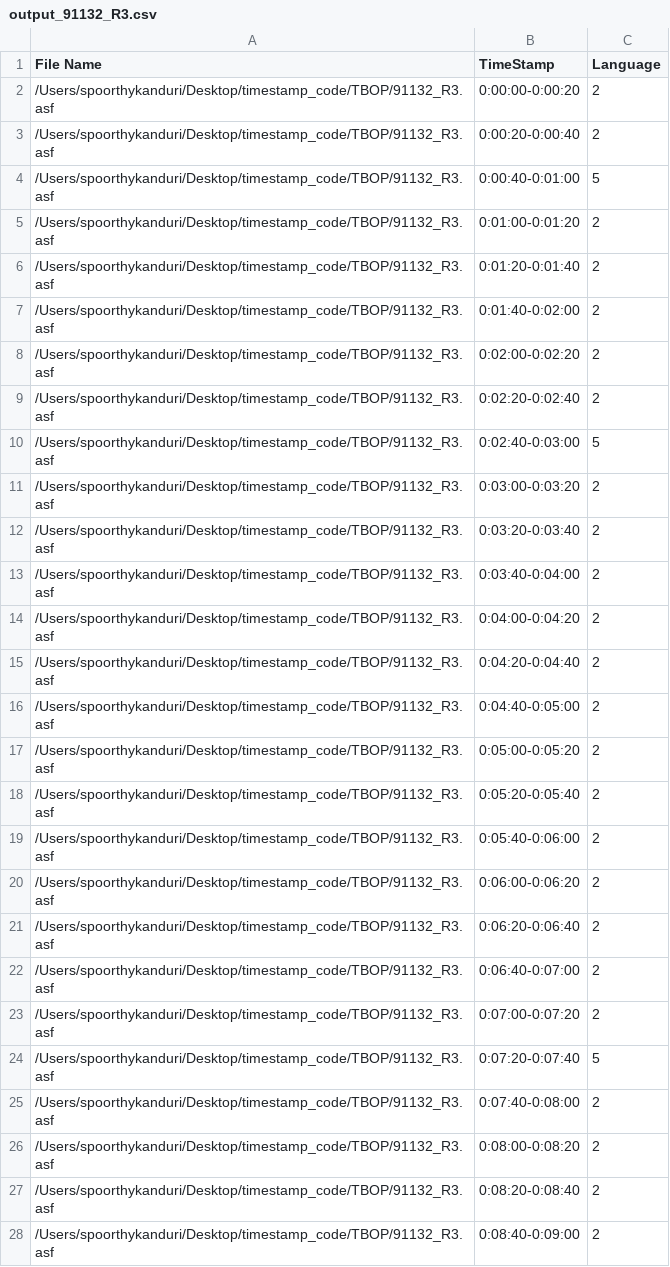
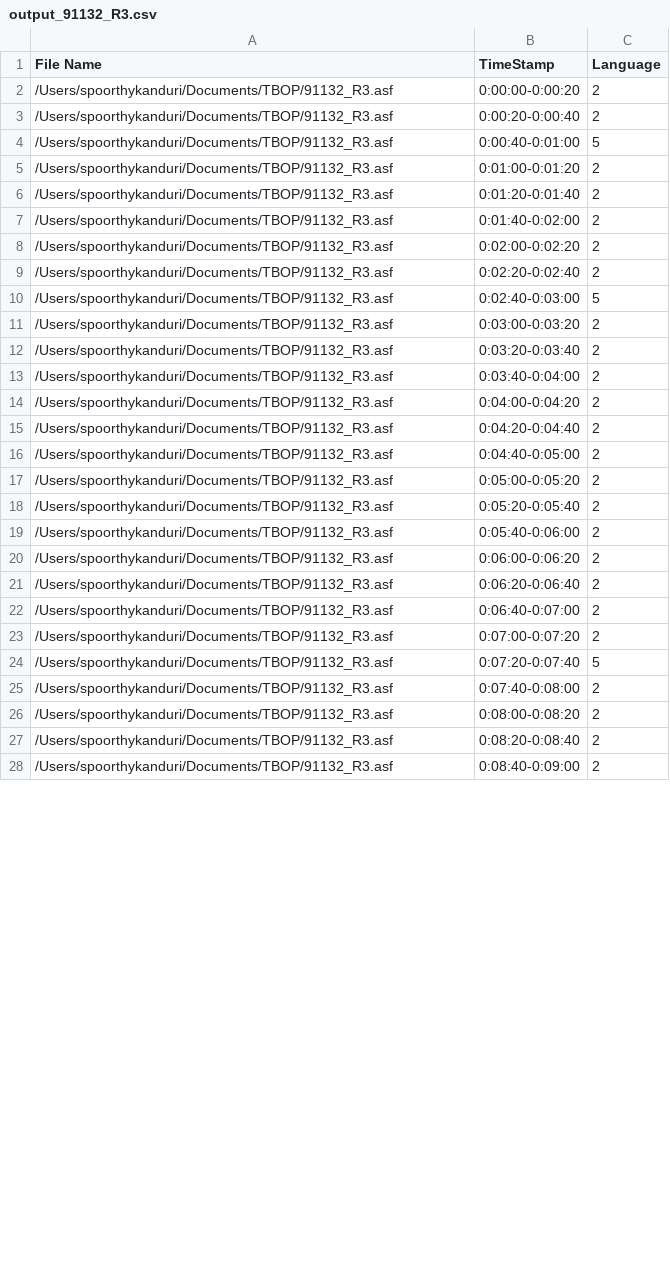
Before and after one commit to rjagiasi/TBOP, a CSV file: Data/Output/output_91132_R3.csv, drawn as a sheet; only a part is shown; the diff covers the shown part only.

```diff
--- a/Data/Output/output_91132_R3.csv
+++ b/Data/Output/output_91132_R3.csv
@@ -1,28 +1,28 @@
 "File Name","TimeStamp","Language"
-"/Users/spoorthykanduri/Desktop/timestamp_code/TBOP/91132_R3.asf","0:00:00-0:00:20","2"
-"/Users/spoorthykanduri/Desktop/timestamp_code/TBOP/91132_R3.asf","0:00:20-0:00:40","2"
-"/Users/spoorthykanduri/Desktop/timestamp_code/TBOP/91132_R3.asf","0:00:40-0:01:00","5"
-"/Users/spoorthykanduri/Desktop/timestamp_code/TBOP/91132_R3.asf","0:01:00-0:01:20","2"
-"/Users/spoorthykanduri/Desktop/timestamp_code/TBOP/91132_R3.asf","0:01:20-0:01:40","2"
-"/Users/spoorthykanduri/Desktop/timestamp_code/TBOP/91132_R3.asf","0:01:40-0:02:00","2"
-"/Users/spoorthykanduri/Desktop/timestamp_code/TBOP/91132_R3.asf","0:02:00-0:02:20","2"
-"/Users/spoorthykanduri/Desktop/timestamp_code/TBOP/91132_R3.asf","0:02:20-0:02:40","2"
-"/Users/spoorthykanduri/Desktop/timestamp_code/TBOP/91132_R3.asf","0:02:40-0:03:00","5"
-"/Users/spoorthykanduri/Desktop/timestamp_code/TBOP/91132_R3.asf","0:03:00-0:03:20","2"
-"/Users/spoorthykanduri/Desktop/timestamp_code/TBOP/91132_R3.asf","0:03:20-0:03:40","2"
-"/Users/spoorthykanduri/Desktop/timestamp_code/TBOP/91132_R3.asf","0:03:40-0:04:00","2"
-"/Users/spoorthykanduri/Desktop/timestamp_code/TBOP/91132_R3.asf","0:04:00-0:04:20","2"
-"/Users/spoorthykanduri/Desktop/timestamp_code/TBOP/91132_R3.asf","0:04:20-0:04:40","2"
-"/Users/spoorthykanduri/Desktop/timestamp_code/TBOP/91132_R3.asf","0:04:40-0:05:00","2"
-"/Users/spoorthykanduri/Desktop/timestamp_code/TBOP/91132_R3.asf","0:05:00-0:05:20","2"
-"/Users/spoorthykanduri/Desktop/timestamp_code/TBOP/91132_R3.asf","0:05:20-0:05:40","2"
-"/Users/spoorthykanduri/Desktop/timestamp_code/TBOP/91132_R3.asf","0:05:40-0:06:00","2"
-"/Users/spoorthykanduri/Desktop/timestamp_code/TBOP/91132_R3.asf","0:06:00-0:06:20","2"
-"/Users/spoorthykanduri/Desktop/timestamp_code/TBOP/91132_R3.asf","0:06:20-0:06:40","2"
-"/Users/spoorthykanduri/Desktop/timestamp_code/TBOP/91132_R3.asf","0:06:40-0:07:00","2"
-"/Users/spoorthykanduri/Desktop/timestamp_code/TBOP/91132_R3.asf","0:07:00-0:07:20","2"
-"/Users/spoorthykanduri/Desktop/timestamp_code/TBOP/91132_R3.asf","0:07:20-0:07:40","5"
-"/Users/spoorthykanduri/Desktop/timestamp_code/TBOP/91132_R3.asf","0:07:40-0:08:00","2"
-"/Users/spoorthykanduri/Desktop/timestamp_code/TBOP/91132_R3.asf","0:08:00-0:08:20","2"
-"/Users/spoorthykanduri/Desktop/timestamp_code/TBOP/91132_R3.asf","0:08:20-0:08:40","2"
-"/Users/spoorthykanduri/Desktop/timestamp_code/TBOP/91132_R3.asf","0:08:40-0:09:00","2"
+"/Users/spoorthykanduri/Documents/TBOP/91132_R3.asf","0:00:00-0:00:20","2"
+"/Users/spoorthykanduri/Documents/TBOP/91132_R3.asf","0:00:20-0:00:40","2"
+"/Users/spoorthykanduri/Documents/TBOP/91132_R3.asf","0:00:40-0:01:00","5"
+"/Users/spoorthykanduri/Documents/TBOP/91132_R3.asf","0:01:00-0:01:20","2"
+"/Users/spoorthykanduri/Documents/TBOP/91132_R3.asf","0:01:20-0:01:40","2"
+"/Users/spoorthykanduri/Documents/TBOP/91132_R3.asf","0:01:40-0:02:00","2"
+"/Users/spoorthykanduri/Documents/TBOP/91132_R3.asf","0:02:00-0:02:20","2"
+"/Users/spoorthykanduri/Documents/TBOP/91132_R3.asf","0:02:20-0:02:40","2"
+"/Users/spoorthykanduri/Documents/TBOP/91132_R3.asf","0:02:40-0:03:00","5"
+"/Users/spoorthykanduri/Documents/TBOP/91132_R3.asf","0:03:00-0:03:20","2"
+"/Users/spoorthykanduri/Documents/TBOP/91132_R3.asf","0:03:20-0:03:40","2"
+"/Users/spoorthykanduri/Documents/TBOP/91132_R3.asf","0:03:40-0:04:00","2"
+"/Users/spoorthykanduri/Documents/TBOP/91132_R3.asf","0:04:00-0:04:20","2"
+"/Users/spoorthykanduri/Documents/TBOP/91132_R3.asf","0:04:20-0:04:40","2"
+"/Users/spoorthykanduri/Documents/TBOP/91132_R3.asf","0:04:40-0:05:00","2"
+"/Users/spoorthykanduri/Documents/TBOP/91132_R3.asf","0:05:00-0:05:20","2"
+"/Users/spoorthykanduri/Documents/TBOP/91132_R3.asf","0:05:20-0:05:40","2"
+"/Users/spoorthykanduri/Documents/TBOP/91132_R3.asf","0:05:40-0:06:00","2"
+"/Users/spoorthykanduri/Documents/TBOP/91132_R3.asf","0:06:00-0:06:20","2"
+"/Users/spoorthykanduri/Documents/TBOP/91132_R3.asf","0:06:20-0:06:40","2"
+"/Users/spoorthykanduri/Documents/TBOP/91132_R3.asf","0:06:40-0:07:00","2"
+"/Users/spoorthykanduri/Documents/TBOP/91132_R3.asf","0:07:00-0:07:20","2"
+"/Users/spoorthykanduri/Documents/TBOP/91132_R3.asf","0:07:20-0:07:40","5"
+"/Users/spoorthykanduri/Documents/TBOP/91132_R3.asf","0:07:40-0:08:00","2"
+"/Users/spoorthykanduri/Documents/TBOP/91132_R3.asf","0:08:00-0:08:20","2"
+"/Users/spoorthykanduri/Documents/TBOP/91132_R3.asf","0:08:20-0:08:40","2"
+"/Users/spoorthykanduri/Documents/TBOP/91132_R3.asf","0:08:40-0:09:00","2"
```
Also changed, not shown: 134 edited cells elsewhere in this file, Data/Output/output_10112_R2.csv, Data/Output/output_10812_R3.csv, 13 other files.
